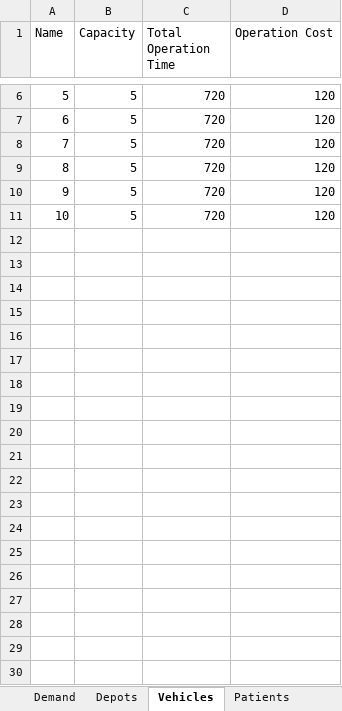
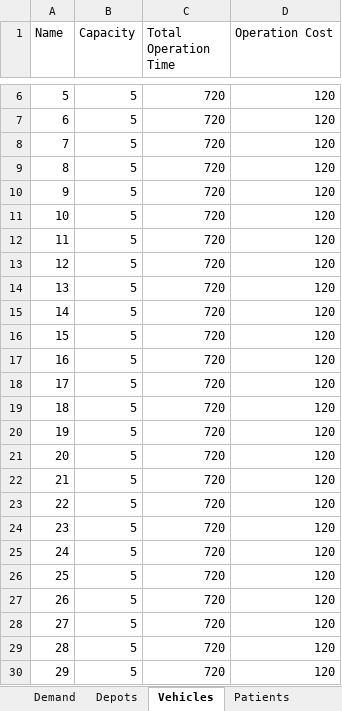
Before and after one commit to AnthonyCK/stochasticMILP, an Excel workbook: Instances/data(5-300).xlsx, sheet Vehicles, drawn as a sheet; only a part is shown, gaps mark what is left out; values as stored, in another font and other column widths than the file's, no borders; the diff covers the shown part only; the diff names each change by its address in the sheet, - before the commit and + after, or states it on an @@ line.

```diff
--- a/Instances/data(5-300).xlsx (sheet Vehicles)
+++ b/Instances/data(5-300).xlsx (sheet Vehicles)
+row 12: 11 | 5 | 720 | 120
+row 13: 12 | 5 | 720 | 120
+row 14: 13 | 5 | 720 | 120
+row 15: 14 | 5 | 720 | 120
+row 16: 15 | 5 | 720 | 120
+row 17: 16 | 5 | 720 | 120
+row 18: 17 | 5 | 720 | 120
+row 19: 18 | 5 | 720 | 120
+row 20: 19 | 5 | 720 | 120
+row 21: 20 | 5 | 720 | 120
+row 22: 21 | 5 | 720 | 120
+row 23: 22 | 5 | 720 | 120
+row 24: 23 | 5 | 720 | 120
+row 25: 24 | 5 | 720 | 120
+row 26: 25 | 5 | 720 | 120
+row 27: 26 | 5 | 720 | 120
+row 28: 27 | 5 | 720 | 120
+row 29: 28 | 5 | 720 | 120
+row 30: 29 | 5 | 720 | 120
```
Also changed, not shown: 46 added rows elsewhere in this sheet, sheet Patients, Instances/data(5-100).xlsx, Instances/data(5-200).xlsx, 8 other files.
